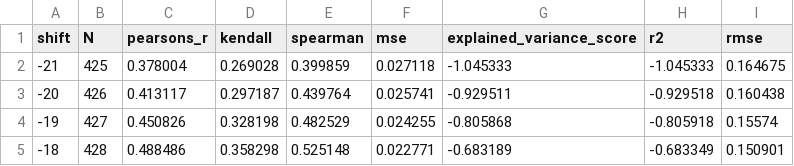
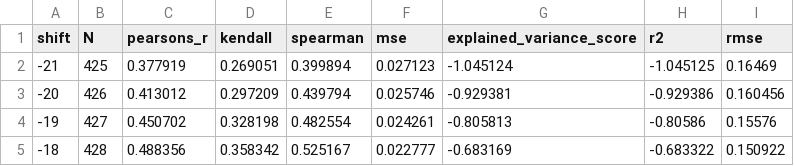
Before and after one commit to Sikerdebaard/r-estimates-nl, a CSV file: data/corr_hospital.csv, drawn as a sheet; only a part is shown; the diff covers the shown part only.

```diff
--- a/data/corr_hospital.csv
+++ b/data/corr_hospital.csv
@@ -1,5 +1,5 @@
 shift,N,pearsons_r,kendall,spearman,mse,explained_variance_score,r2,rmse
--21,425,0.378004,0.269028,0.399859,0.027118,-1.045333,-1.045333,0.164675
--20,426,0.413117,0.297187,0.439764,0.025741,-0.929511,-0.929518,0.160438
--19,427,0.450826,0.328198,0.482529,0.024255,-0.805868,-0.805918,0.15574
--18,428,0.488486,0.358298,0.525148,0.022771,-0.683189,-0.683349,0.150901
+-21,425,0.377919,0.269051,0.399894,0.027123,-1.045124,-1.045125,0.16469
+-20,426,0.413012,0.297209,0.439794,0.025746,-0.929381,-0.929386,0.160456
+-19,427,0.450702,0.328198,0.482554,0.024261,-0.805813,-0.80586,0.15576
+-18,428,0.488356,0.358342,0.525167,0.022777,-0.683169,-0.683322,0.150922
```
Also changed, not shown: 141 edited cells elsewhere in this file, data/combo_metrics.csv, data/metrics.csv, 3 other files.
